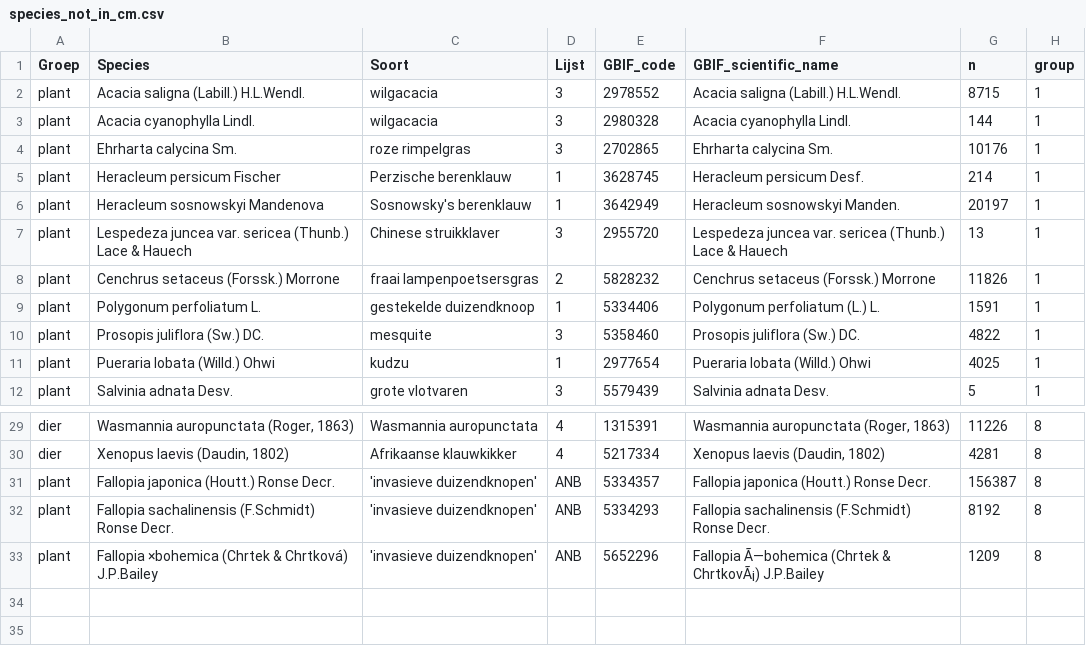
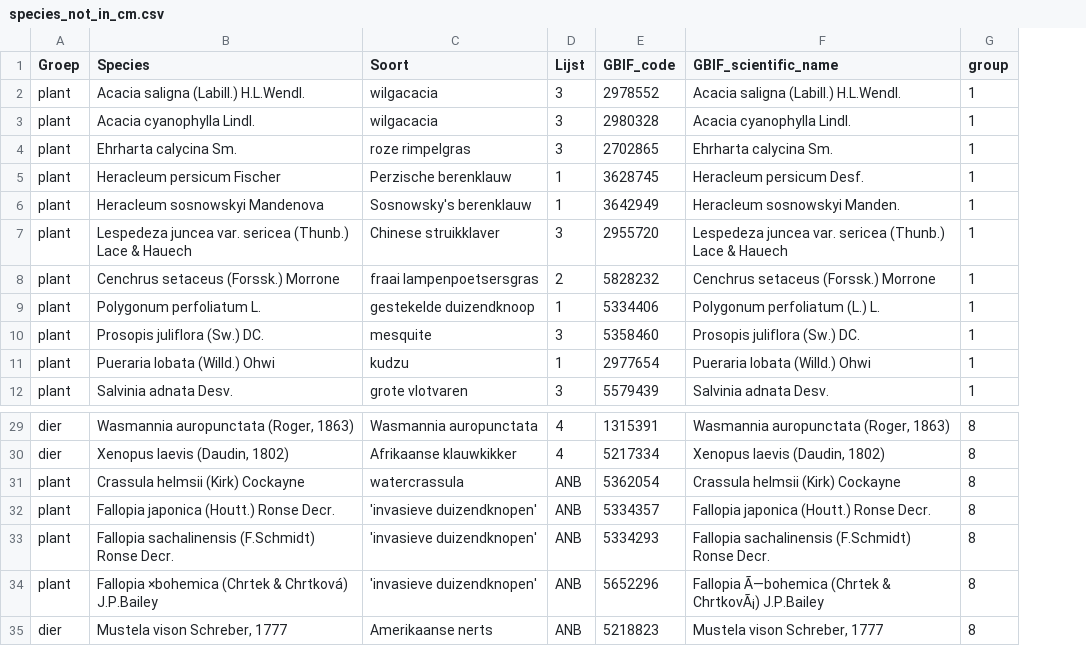
Before and after one commit to inbo/prius-radius, a CSV file: data/intermediate/species_not_in_cm.csv, drawn as a sheet; only a part is shown, gaps mark what is left out; removed rows and columns are numbered as before the commit, all else as after; the diff names each change by its address in the sheet, - before the commit and + after, or states it on an @@ line.

```diff
--- a/data/intermediate/species_not_in_cm.csv
+++ b/data/intermediate/species_not_in_cm.csv
-column G (n), rows 2-12: 8715 | 144 | 10176 | 214 | 20197 | 13 | 11826 | 1591 | 4822 | 4025 | 5; rows 29-33: 11226 | 4281 | 156387 | 8192 | 1209
+row 31: plant | Crassula helmsii (Kirk) Cockayne | watercrassula | ANB | 5362054 | Crassula helmsii (Kirk) Cockayne | 8
+row 35: dier | Mustela vison Schreber, 1777 | Amerikaanse nerts | ANB | 5218823 | Mustela vison Schreber, 1777 | 8
```
Also changed, not shown: data/intermediate/cm_output_raw.csv, data/output/cm_output.csv.
